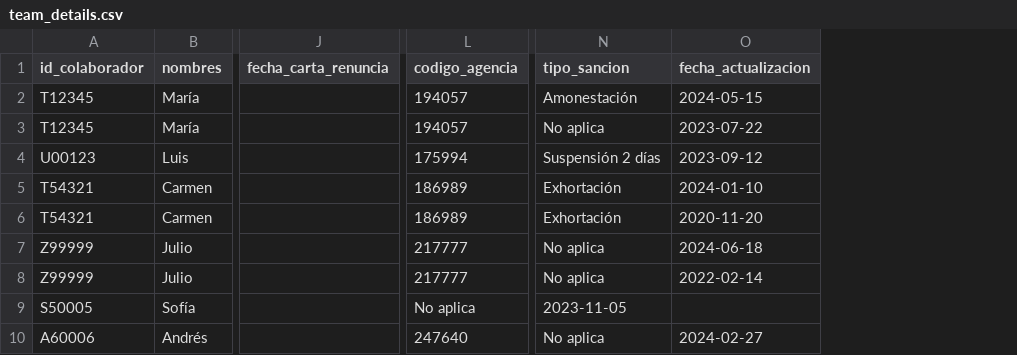
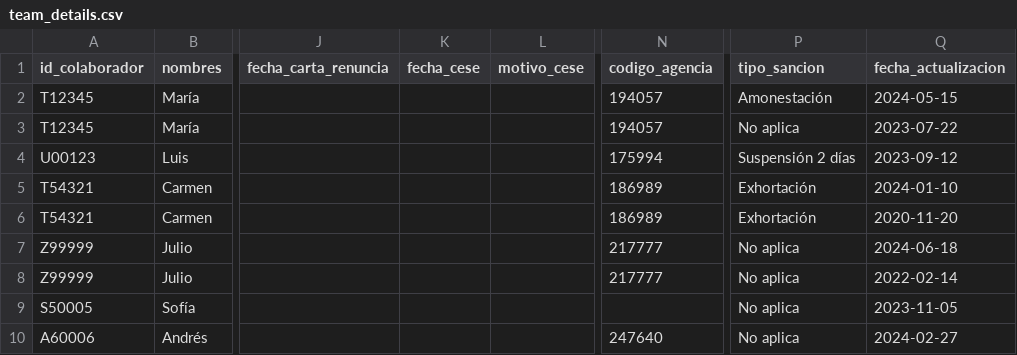
Before and after one commit to PillB/Formulario_investigacion, a CSV file: team_details.csv, drawn as a sheet; only a part is shown, gaps mark what is left out; addresses are those after the commit; the diff names each change by its address in the sheet, - before the commit and + after, or states it on an @@ line.

Commit message:
Add cese fields to team details catalog

```diff
--- a/team_details.csv
+++ b/team_details.csv
+column K (fecha_cese), empty
+column L (motivo_cese), empty
-N9 (codigo_agencia): No aplica
+N9 (codigo_agencia): (empty)
-P9 (tipo_sancion): 2023-11-05
+P9 (tipo_sancion): No aplica
-Q9 (fecha_actualizacion): (empty)
+Q9 (fecha_actualizacion): 2023-11-05
```
Also changed, not shown: 4 other files.
